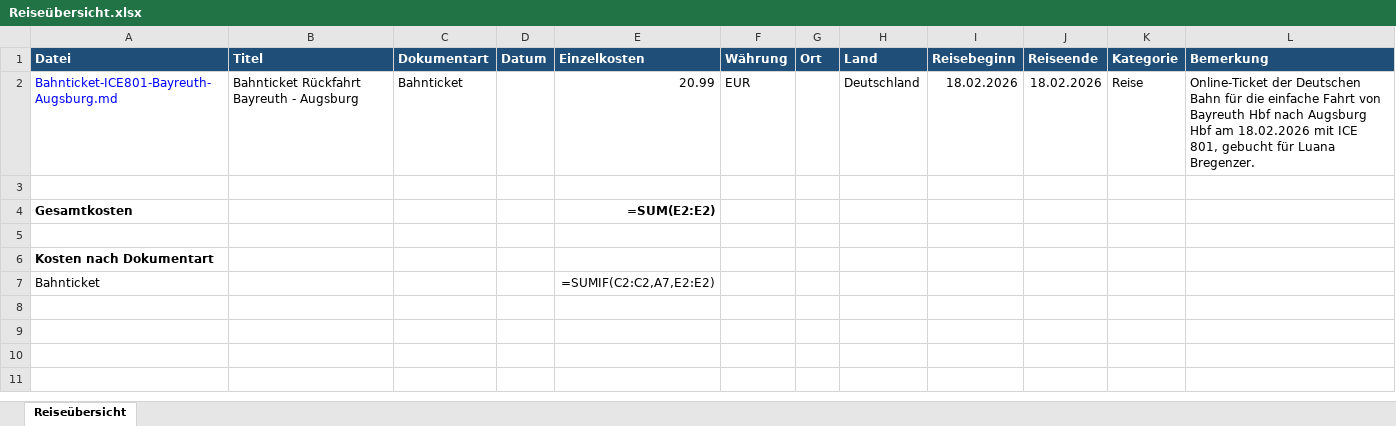
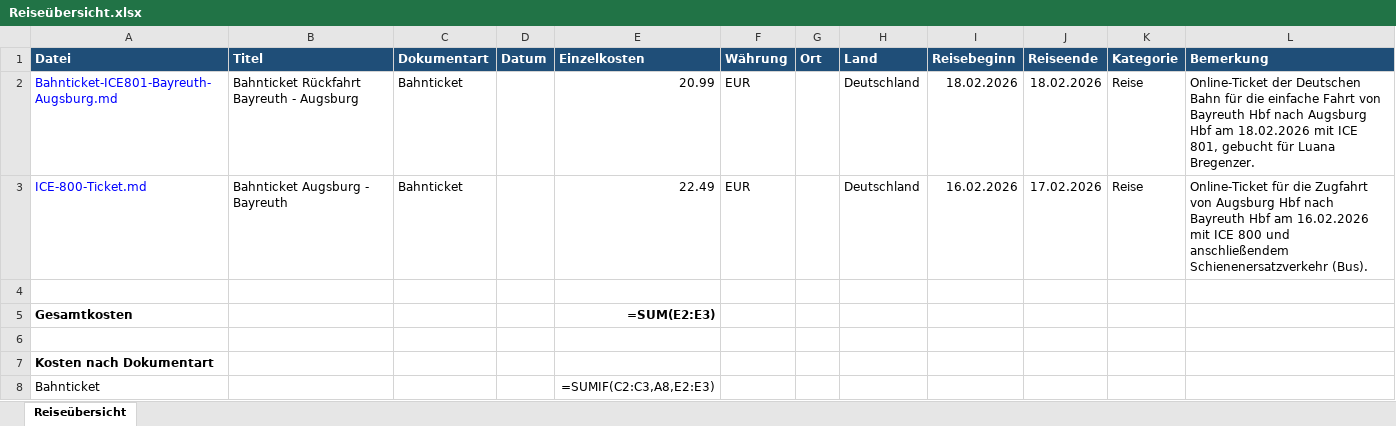
Before and after one commit to Luana-Br19/FlowMind, an Excel workbook: Inbox/Geschaeftsreise/2026/Q1/2026-02-18_Bayreuth/Reiseübersicht.xlsx, sheet Reiseübersicht, drawn as a sheet; values as stored, in another font and other column widths than the file's, no borders; formulas without a stored value are shown as written; addresses are those after the commit; the diff names each change by its address in the sheet, - before the commit and + after, or states it on an @@ line.

Commit message:
Add geschaeftsreise: Bahnticket Augsburg - Bayreuth

```diff
--- a/Inbox/Geschaeftsreise/2026/Q1/2026-02-18_Bayreuth/Reiseübersicht.xlsx (sheet Reiseübersicht)
+++ b/Inbox/Geschaeftsreise/2026/Q1/2026-02-18_Bayreuth/Reiseübersicht.xlsx (sheet Reiseübersicht)
+row 3: ICE-800-Ticket.md | Bahnticket Augsburg - Bayreuth | Bahnticket |  | 22.49 | EUR |  | Deutschland | 16.02.2026 | 17.02.2026 | Reise | Online-Ticket für die Zugfahrt von Augsburg Hbf nach Bayreuth Hbf am 16.02.2026 mit ICE 800 und anschließendem Schienenersatzverkehr (Bus).
-E5 (Einzelkosten): =SUM(E2:E2)
+E5 (Einzelkosten): =SUM(E2:E3)
-E8 (Einzelkosten): =SUMIF(C2:C2,A7,E2:E2)
+E8 (Einzelkosten): =SUMIF(C2:C3,A8,E2:E3)
```
Also changed, not shown: 6 other files.
